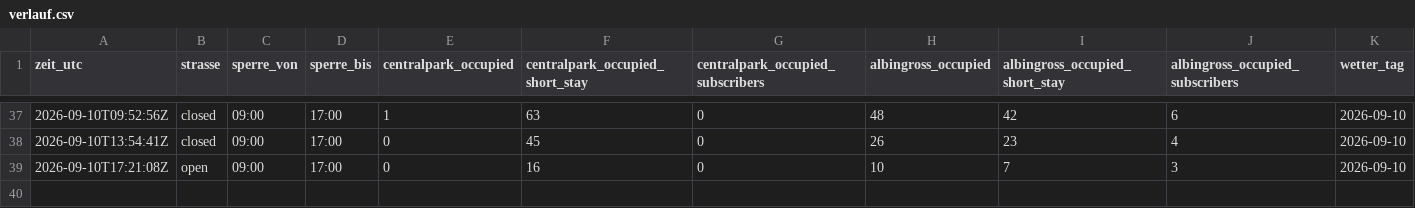
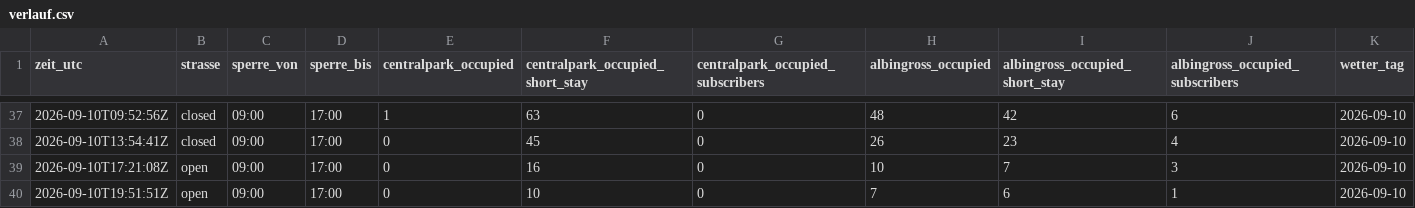
Before and after one commit to DiliDjent/zoa-app, a CSV file: static/verlauf/verlauf.csv, drawn as a sheet; only a part is shown, gaps mark what is left out; rows hold the shown columns only; the diff names each change by its address in the sheet, - before the commit and + after, or states it on an @@ line.

Commit message:
Verlauf: 2026-09-10 19:51 UTC

```diff
--- a/static/verlauf/verlauf.csv
+++ b/static/verlauf/verlauf.csv
+row 40: 2026-09-10T19:51:51Z | open | 09:00 | 17:00 | 0 | 10 | 0 | 7 | 6 | 1 | 2026-09-10
```
